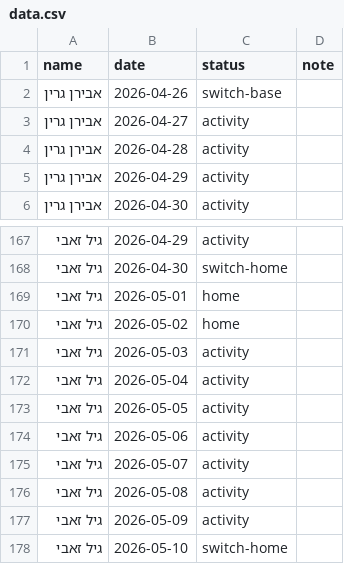
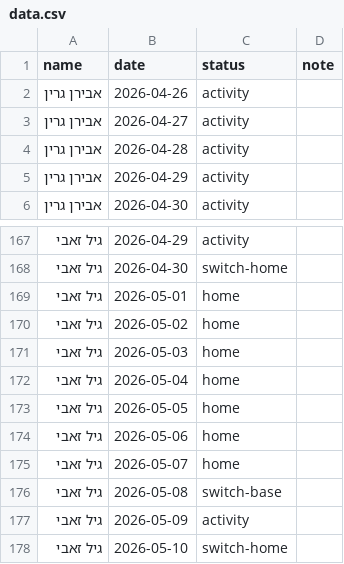
Before and after one commit to gilzeevi25/Calendar, a CSV file: data.csv, drawn as a sheet; only a part is shown, gaps mark what is left out.

```diff
--- a/data.csv
+++ b/data.csv
@@ -1,3 +1,3 @@
 name,date,status,note
-אבירן גרין,2026-04-26,switch-base,
+אבירן גרין,2026-04-26,activity,
 אבירן גרין,2026-04-27,activity,
@@ -170,8 +170,8 @@ name,date,status,note
 גיל זאבי,2026-05-02,home,
-גיל זאבי,2026-05-03,activity,
-גיל זאבי,2026-05-04,activity,
-גיל זאבי,2026-05-05,activity,
-גיל זאבי,2026-05-06,activity,
-גיל זאבי,2026-05-07,activity,
-גיל זאבי,2026-05-08,activity,
+גיל זאבי,2026-05-03,home,
+גיל זאבי,2026-05-04,home,
+גיל זאבי,2026-05-05,home,
+גיל זאבי,2026-05-06,home,
+גיל זאבי,2026-05-07,home,
+גיל זאבי,2026-05-08,switch-base,
 גיל זאבי,2026-05-09,activity,
```
